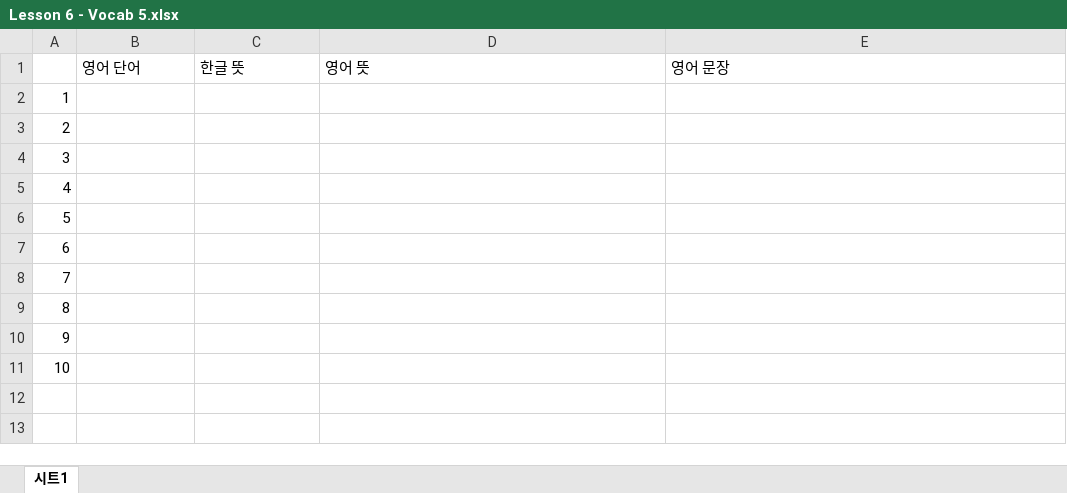
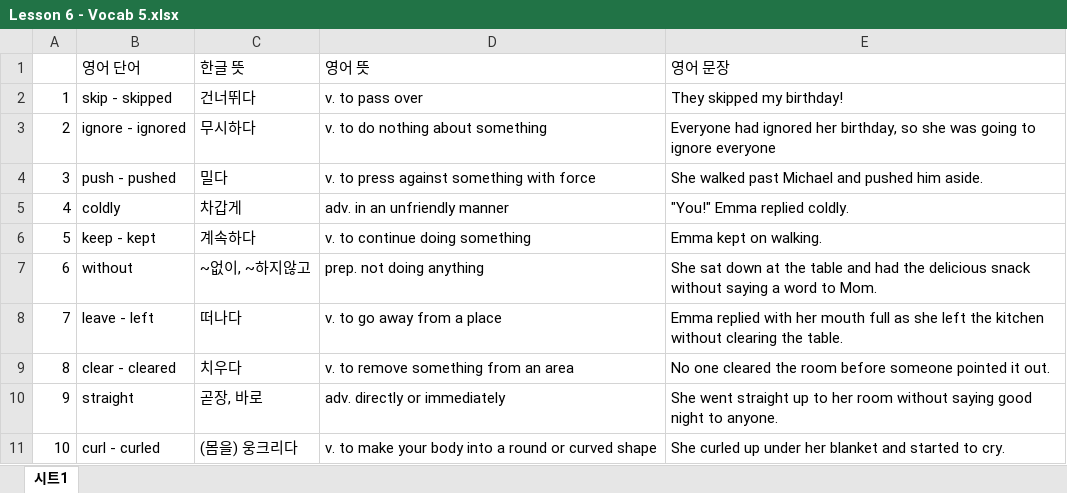
Before and after one commit to EthanT1619/vocab-study, an Excel workbook: presets-source/LSA/Lesson 6/Lesson 6 - Vocab 5.xlsx, sheet 시트1, drawn as a sheet; values as stored, in another font and other column widths than the file's, no borders; the diff names each change by its address in the sheet, - before the commit and + after, or states it on an @@ line.

```diff
--- a/presets-source/LSA/Lesson 6/Lesson 6 - Vocab 5.xlsx (sheet 시트1)
+++ b/presets-source/LSA/Lesson 6/Lesson 6 - Vocab 5.xlsx (sheet 시트1)
-B2 (영어 단어): (empty)
+B2 (영어 단어): skip - skipped
-C2 (한글 뜻): (empty)
+C2 (한글 뜻): 건너뛰다
-D2 (영어 뜻): (empty)
+D2 (영어 뜻): v. to pass over
-E2 (영어 문장): (empty)
+E2 (영어 문장): They skipped my birthday!
-B3 (영어 단어): (empty)
+B3 (영어 단어): ignore - ignored
-C3 (한글 뜻): (empty)
+C3 (한글 뜻): 무시하다
-D3 (영어 뜻): (empty)
+D3 (영어 뜻): v. to do nothing about something
-E3 (영어 문장): (empty)
+E3 (영어 문장): Everyone had ignored her birthday, so she was going to ignore everyone
-B4 (영어 단어): (empty)
+B4 (영어 단어): push - pushed
-C4 (한글 뜻): (empty)
+C4 (한글 뜻): 밀다
-D4 (영어 뜻): (empty)
+D4 (영어 뜻): v. to press against something with force
-E4 (영어 문장): (empty)
+E4 (영어 문장): She walked past Michael and pushed him aside.
-B5 (영어 단어): (empty)
+B5 (영어 단어): coldly
-C5 (한글 뜻): (empty)
+C5 (한글 뜻): 차갑게
-D5 (영어 뜻): (empty)
+D5 (영어 뜻): adv. in an unfriendly manner
-E5 (영어 문장): (empty)
+E5 (영어 문장): "You!" Emma replied coldly.
-B6 (영어 단어): (empty)
+B6 (영어 단어): keep - kept
-C6 (한글 뜻): (empty)
+C6 (한글 뜻): 계속하다
-D6 (영어 뜻): (empty)
+D6 (영어 뜻): v. to continue doing something
-E6 (영어 문장): (empty)
+E6 (영어 문장): Emma kept on walking.
-B7 (영어 단어): (empty)
+B7 (영어 단어): without
-C7 (한글 뜻): (empty)
+C7 (한글 뜻): ~없이, ~하지않고
-D7 (영어 뜻): (empty)
+D7 (영어 뜻): prep. not doing anything
-E7 (영어 문장): (empty)
+E7 (영어 문장): She sat down at the table and had the delicious snack without saying a word to Mom.
-B8 (영어 단어): (empty)
+B8 (영어 단어): leave - left
-C8 (한글 뜻): (empty)
+C8 (한글 뜻): 떠나다
-D8 (영어 뜻): (empty)
+D8 (영어 뜻): v. to go away from a place
-E8 (영어 문장): (empty)
+E8 (영어 문장): Emma replied with her mouth full as she left the kitchen without clearing the table.
-B9 (영어 단어): (empty)
+B9 (영어 단어): clear - cleared
-C9 (한글 뜻): (empty)
+C9 (한글 뜻): 치우다
-D9 (영어 뜻): (empty)
+D9 (영어 뜻): v. to remove something from an area
-E9 (영어 문장): (empty)
+E9 (영어 문장): No one cleared the room before someone pointed it out.
-B10 (영어 단어): (empty)
+B10 (영어 단어): straight
-C10 (한글 뜻): (empty)
+C10 (한글 뜻): 곧장, 바로
-D10 (영어 뜻): (empty)
+D10 (영어 뜻): adv. directly or immediately
-E10 (영어 문장): (empty)
+E10 (영어 문장): She went straight up to her room without saying good night to anyone.
-B11 (영어 단어): (empty)
+B11 (영어 단어): curl - curled
-C11 (한글 뜻): (empty)
+C11 (한글 뜻): (몸을) 웅크리다
-D11 (영어 뜻): (empty)
+D11 (영어 뜻): v. to make your body into a round or curved shape
-E11 (영어 문장): (empty)
+E11 (영어 문장): She curled up under her blanket and started to cry.
```
Also changed, not shown: presets-source/LSA/Lesson 6/Lesson 6 - Vocab 4.xlsx, presets-source/LSA/Lesson 6/Lesson 6 - Vocab 6.xlsx, 5 other files.
